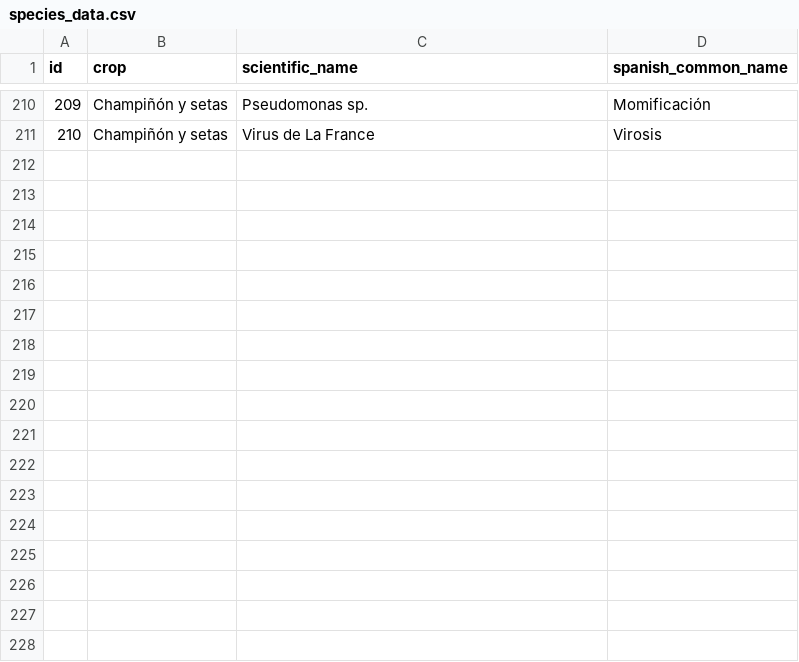
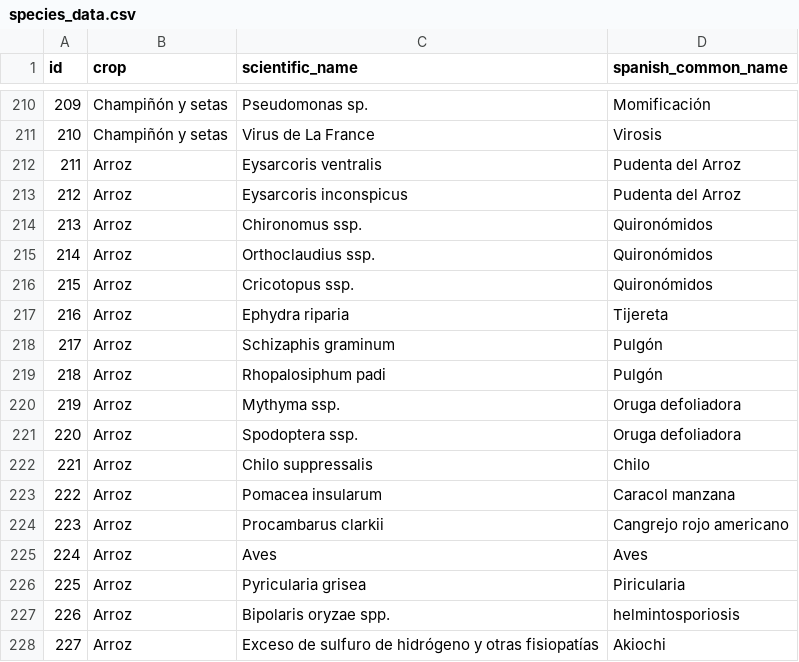
Before and after one commit to BioPabloCG/ipm_pest_identifier, a CSV file: Database/species_data.csv, drawn as a sheet; only a part is shown, gaps mark what is left out.

Commit message:
Rice pests added

```diff
--- a/Database/species_data.csv
+++ b/Database/species_data.csv
@@ -211 +211,18 @@
 210;Champiñón y setas;Virus de La France;Virosis
+211;Arroz;Eysarcoris ventralis;Pudenta del Arroz
+212;Arroz;Eysarcoris inconspicus;Pudenta del Arroz
+213;Arroz;Chironomus ssp.;Quironómidos
+214;Arroz;Orthoclaudius ssp.;Quironómidos
+215;Arroz;Cricotopus ssp.;Quironómidos
+216;Arroz;Ephydra riparia;Tijereta
+217;Arroz;Schizaphis graminum;Pulgón
+218;Arroz;Rhopalosiphum padi;Pulgón
+219;Arroz;Mythyma ssp.;Oruga defoliadora
+220;Arroz;Spodoptera ssp.;Oruga defoliadora
+221;Arroz;Chilo suppressalis;Chilo
+222;Arroz;Pomacea insularum;Caracol manzana
+223;Arroz;Procambarus clarkii;Cangrejo rojo americano
+224;Arroz;Aves;Aves
+225;Arroz;Pyricularia grisea;Piricularia
+226;Arroz;Bipolaris oryzae spp.;helmintosporiosis
+227;Arroz;Exceso de sulfuro de hidrógeno y otras fisiopatías;Akiochi
```
